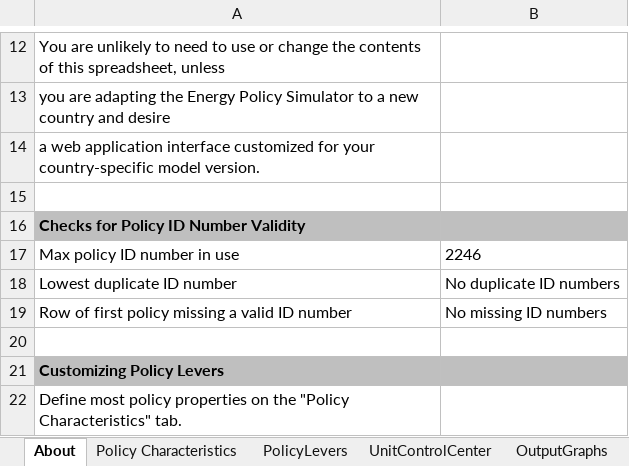
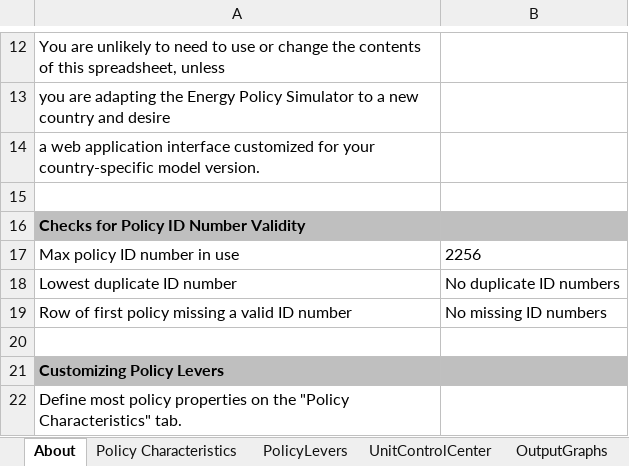
Before and after one commit to EnergyInnovation/eps-us, an Excel workbook: WebAppData.xlsx, sheet About, drawn as a sheet; only a part is shown, gaps mark what is left out; values as stored, in another font and other column widths than the file's, no borders; conditional formats not drawn; the diff names each change by its address in the sheet, - before the commit and + after, or states it on an @@ line.

```diff
--- a/WebAppData.xlsx (sheet About)
+++ b/WebAppData.xlsx (sheet About)
-B17: 2246
+B17: 2256
```
Also changed, not shown: sheet PolicyLevers, sheet Policy Characteristics, formulas that keep their value.
